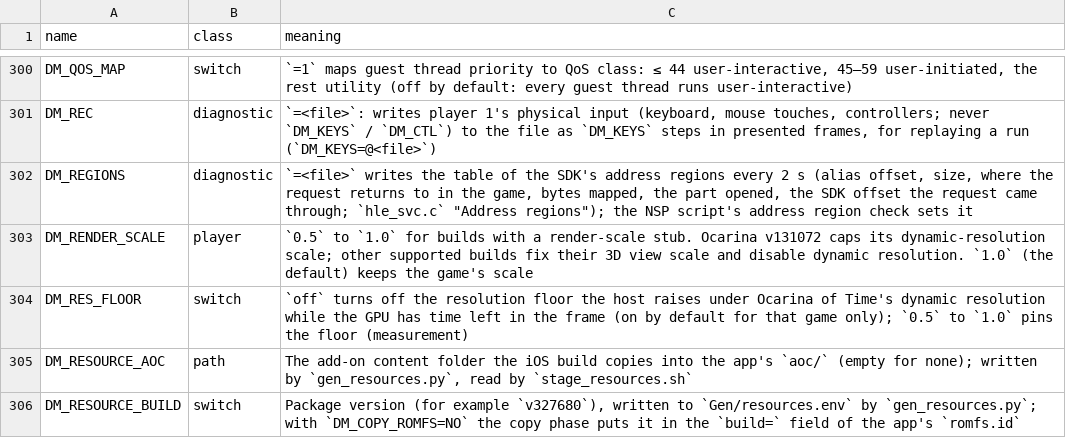
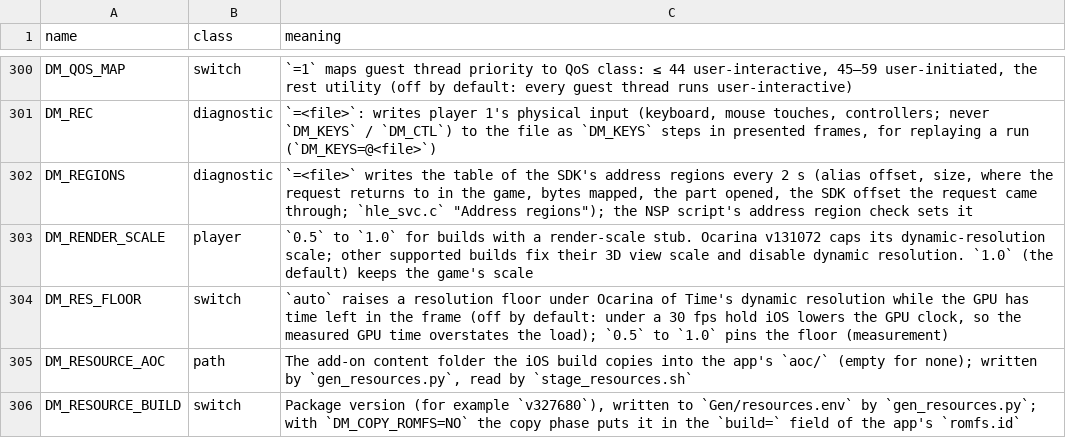
Before and after one commit to cover93-95/nxnative, a TSV file: docs/env_switches.tsv, drawn as a sheet; only a part is shown, gaps mark what is left out.

```diff
--- a/docs/env_switches.tsv
+++ b/docs/env_switches.tsv
@@ -303,3 +303,3 @@ DM_REGIONS	diagnostic	`=<file>` writes the table of the SDK's address regions ev
 DM_RENDER_SCALE	player	`0.5` to `1.0` for builds with a render-scale stub. Ocarina v131072 caps its dynamic-resolution scale; other supported builds fix their 3D view scale and disable dynamic resolution. `1.0` (the default) keeps the game's scale
-DM_RES_FLOOR	switch	`off` turns off the resolution floor the host raises under Ocarina of Time's dynamic resolution while the GPU has time left in the frame (on by default for that game only); `0.5` to `1.0` pins the floor (measurement)
+DM_RES_FLOOR	switch	`auto` raises a resolution floor under Ocarina of Time's dynamic resolution while the GPU has time left in the frame (off by default: under a 30 fps hold iOS lowers the GPU clock, so the measured GPU time overstates the load); `0.5` to `1.0` pins the floor (measurement)
 DM_RESOURCE_AOC	path	The add-on content folder the iOS build copies into the app's `aoc/` (empty for none); written by `gen_resources.py`, read by `stage_resources.sh`
```
Also changed, not shown: 1 other file.
